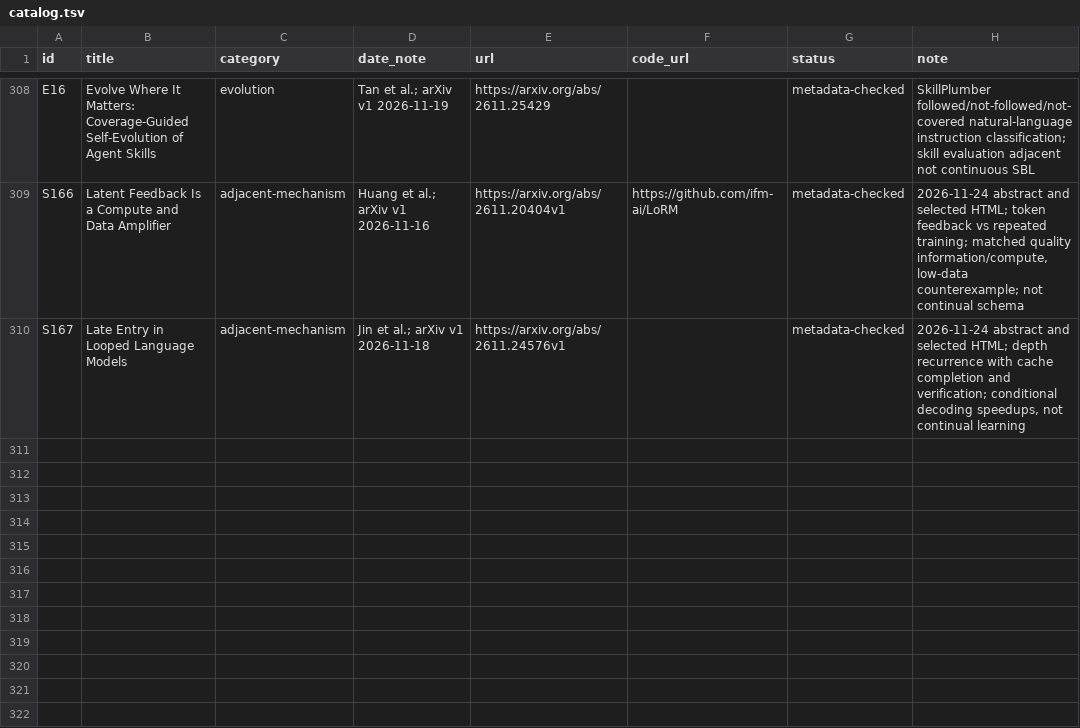
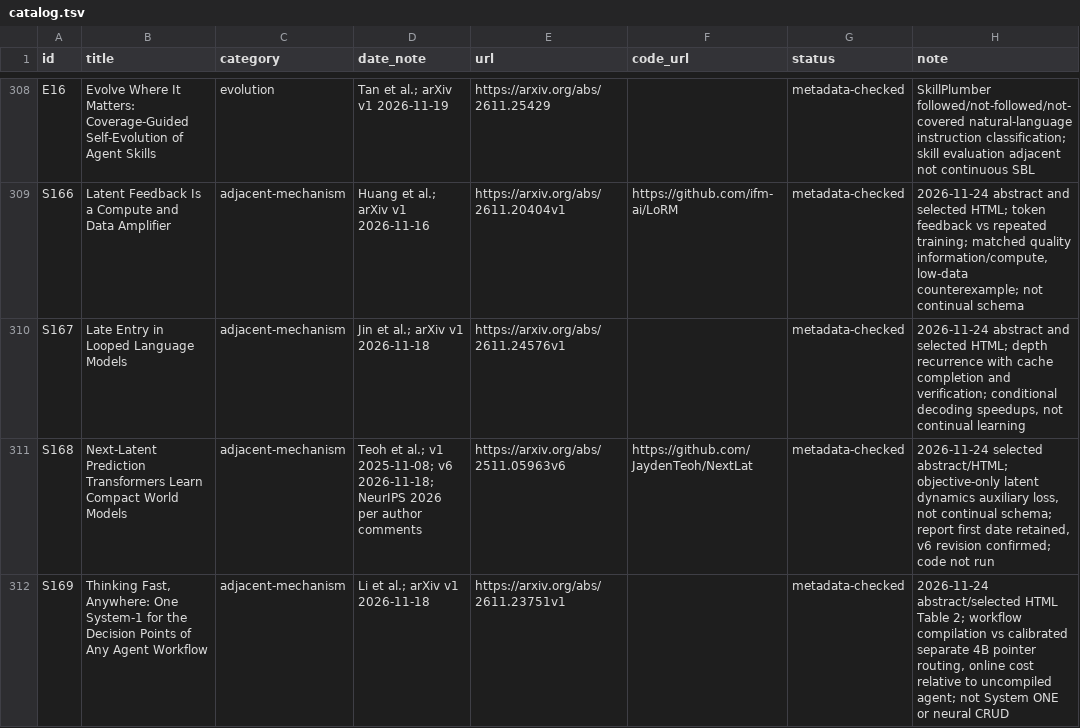
Before and after one commit to jimmylegendary/full-continual-learning, a TSV file: references/catalog.tsv, drawn as a sheet; only a part is shown, gaps mark what is left out.

Commit message:
docs: record objective-only and routing comparison controls

```diff
--- a/references/catalog.tsv
+++ b/references/catalog.tsv
@@ -310 +310,3 @@ S166	Latent Feedback Is a Compute and Data Amplifier	adjacent-mechanism	Huang et
 S167	Late Entry in Looped Language Models	adjacent-mechanism	Jin et al.; arXiv v1 2026-11-18	https://arxiv.org/abs/2611.24576v1		metadata-checked	2026-11-24 abstract and selected HTML; depth recurrence with cache completion and verification; conditional decoding speedups, not continual learning
+S168	Next-Latent Prediction Transformers Learn Compact World Models	adjacent-mechanism	Teoh et al.; v1 2025-11-08; v6 2026-11-18; NeurIPS 2026 per author comments	https://arxiv.org/abs/2511.05963v6	https://github.com/JaydenTeoh/NextLat	metadata-checked	2026-11-24 selected abstract/HTML; objective-only latent dynamics auxiliary loss, not continual schema; report first date retained, v6 revision confirmed; code not run
+S169	Thinking Fast, Anywhere: One System-1 for the Decision Points of Any Agent Workflow	adjacent-mechanism	Li et al.; arXiv v1 2026-11-18	https://arxiv.org/abs/2611.23751v1		metadata-checked	2026-11-24 abstract/selected HTML Table 2; workflow compilation vs calibrated separate 4B pointer routing, online cost relative to uncompiled agent; not System ONE or neural CRUD
```
Also changed, not shown: 5 other files.
